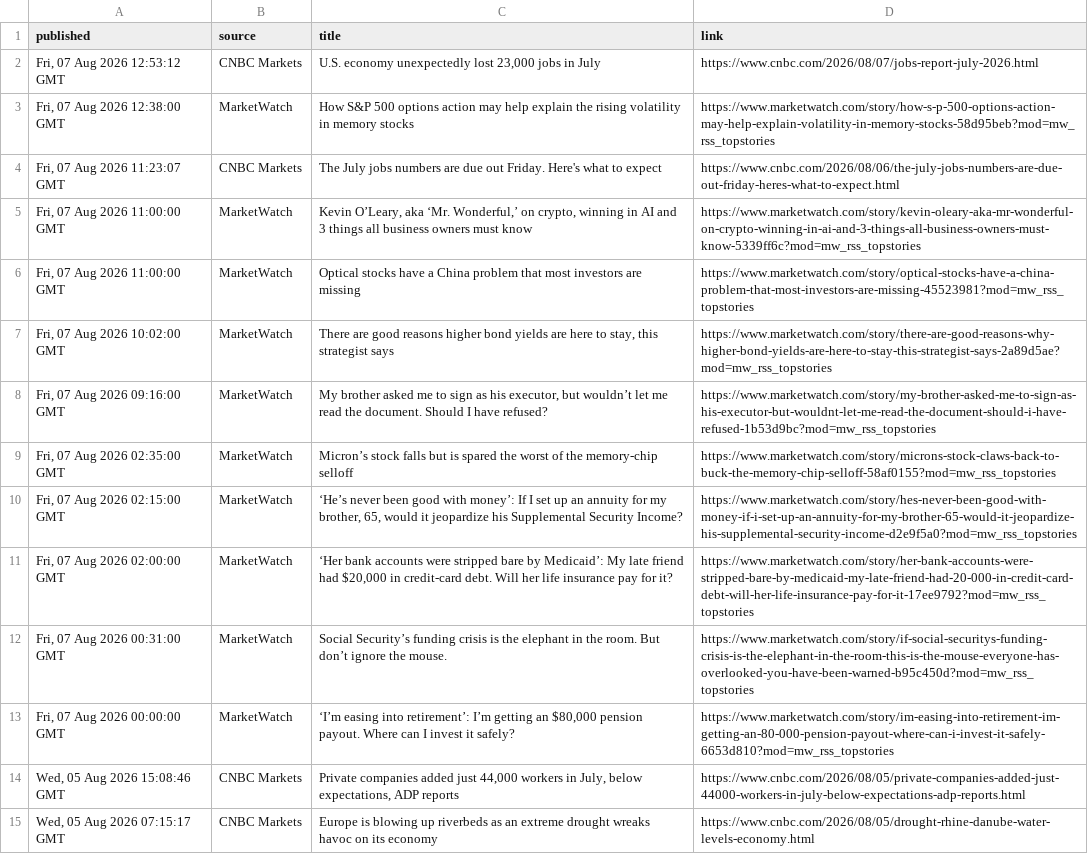
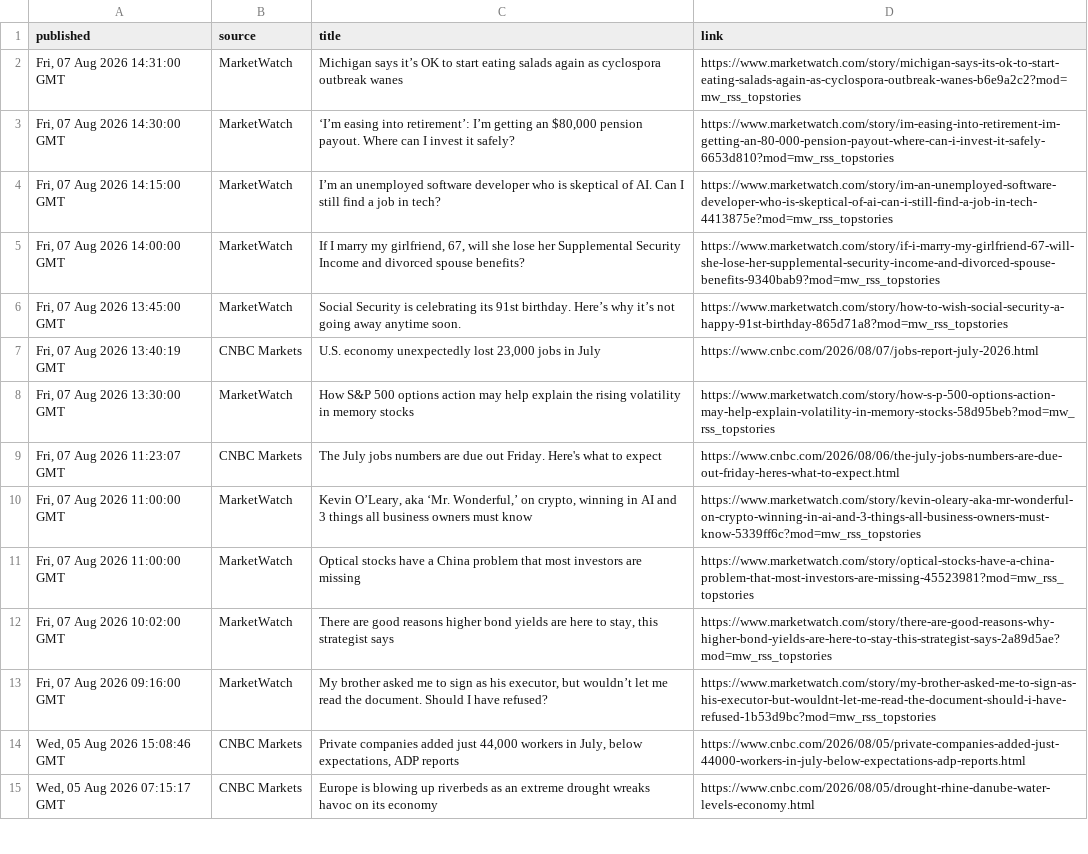
Before and after one commit to aivisionaryworld-blip/ai-insider-site, a CSV file: public_market_news.csv, drawn as a sheet; only a part is shown; the diff covers the shown part only.

```diff
--- a/public_market_news.csv
+++ b/public_market_news.csv
@@ -1,4 +1,9 @@
 published,source,title,link
-"Fri, 07 Aug 2026 12:53:12 GMT",CNBC Markets,"U.S. economy unexpectedly lost 23,000 jobs in July",https://www.cnbc.com/2026/08/07/jobs-report-july-2026.html
-"Fri, 07 Aug 2026 12:38:00 GMT",MarketWatch,How S&P 500 options action may help explain the rising volatility in memory stocks,https://www.marketwatch.com/story/how-s-p-500-options-action-may-help-explain-volatility-in-memory-stocks-58d95beb?mod=mw_rss_topstories
+"Fri, 07 Aug 2026 14:31:00 GMT",MarketWatch,Michigan says it’s OK to start eating salads again as cyclospora outbreak wanes,https://www.marketwatch.com/story/michigan-says-its-ok-to-start-eating-salads-again-as-cyclospora-outbreak-wanes-b6e9a2c2?mod=mw_rss_topstories
+"Fri, 07 Aug 2026 14:30:00 GMT",MarketWatch,"‘I’m easing into retirement’: I’m getting an $80,000 pension payout. Where can I invest it safely?",https://www.marketwatch.com/story/im-easing-into-retirement-im-getting-an-80-000-pension-payout-where-can-i-invest-it-safely-6653d810?mod=mw_rss_topstories
+"Fri, 07 Aug 2026 14:15:00 GMT",MarketWatch,I’m an unemployed software developer who is skeptical of AI. Can I still find a job in tech?,https://www.marketwatch.com/story/im-an-unemployed-software-developer-who-is-skeptical-of-ai-can-i-still-find-a-job-in-tech-4413875e?mod=mw_rss_topstories
+"Fri, 07 Aug 2026 14:00:00 GMT",MarketWatch,"If I marry my girlfriend, 67, will she lose her Supplemental Security Income and divorced spouse benefits?",https://www.marketwatch.com/story/if-i-marry-my-girlfriend-67-will-she-lose-her-supplemental-security-income-and-divorced-spouse-benefits-9340bab9?mod=mw_rss_topstories
+"Fri, 07 Aug 2026 13:45:00 GMT",MarketWatch,Social Security is celebrating its 91st birthday. Here’s why it’s not  going away anytime soon.,https://www.marketwatch.com/story/how-to-wish-social-security-a-happy-91st-birthday-865d71a8?mod=mw_rss_topstories
+"Fri, 07 Aug 2026 13:40:19 GMT",CNBC Markets,"U.S. economy unexpectedly lost 23,000 jobs in July",https://www.cnbc.com/2026/08/07/jobs-report-july-2026.html
+"Fri, 07 Aug 2026 13:30:00 GMT",MarketWatch,How S&P 500 options action may help explain the rising volatility in memory stocks,https://www.marketwatch.com/story/how-s-p-500-options-action-may-help-explain-volatility-in-memory-stocks-58d95beb?mod=mw_rss_topstories
 "Fri, 07 Aug 2026 11:23:07 GMT",CNBC Markets,The July jobs numbers are due out Friday. Here's what to expect,https://www.cnbc.com/2026/08/06/the-july-jobs-numbers-are-due-out-friday-heres-what-to-expect.html
@@ -8,7 +13,2 @@ published,source,title,link
 "Fri, 07 Aug 2026 09:16:00 GMT",MarketWatch,"My brother asked me to sign as his executor, but wouldn’t let me read the document. Should I have refused?",https://www.marketwatch.com/story/my-brother-asked-me-to-sign-as-his-executor-but-wouldnt-let-me-read-the-document-should-i-have-refused-1b53d9bc?mod=mw_rss_topstories
-"Fri, 07 Aug 2026 02:35:00 GMT",MarketWatch,Micron’s stock falls but is spared the worst of the memory-chip selloff,https://www.marketwatch.com/story/microns-stock-claws-back-to-buck-the-memory-chip-selloff-58af0155?mod=mw_rss_topstories
-"Fri, 07 Aug 2026 02:15:00 GMT",MarketWatch,"‘He’s never been good with money’: If I set up an annuity for my brother, 65, would it jeopardize his Supplemental Security Income?",https://www.marketwatch.com/story/hes-never-been-good-with-money-if-i-set-up-an-annuity-for-my-brother-65-would-it-jeopardize-his-supplemental-security-income-d2e9f5a0?mod=mw_rss_topstories
-"Fri, 07 Aug 2026 02:00:00 GMT",MarketWatch,"‘Her bank accounts were stripped bare by Medicaid’: My late friend had $20,000 in credit-card debt. Will her life insurance pay for it?",https://www.marketwatch.com/story/her-bank-accounts-were-stripped-bare-by-medicaid-my-late-friend-had-20-000-in-credit-card-debt-will-her-life-insurance-pay-for-it-17ee9792?mod=mw_rss_topstories
-"Fri, 07 Aug 2026 00:31:00 GMT",MarketWatch,Social Security’s funding crisis is the elephant in the room. But don’t ignore the mouse.,https://www.marketwatch.com/story/if-social-securitys-funding-crisis-is-the-elephant-in-the-room-this-is-the-mouse-everyone-has-overlooked-you-have-been-warned-b95c450d?mod=mw_rss_topstories
-"Fri, 07 Aug 2026 00:00:00 GMT",MarketWatch,"‘I’m easing into retirement’: I’m getting an $80,000 pension payout. Where can I invest it safely?",https://www.marketwatch.com/story/im-easing-into-retirement-im-getting-an-80-000-pension-payout-where-can-i-invest-it-safely-6653d810?mod=mw_rss_topstories
 "Wed, 05 Aug 2026 15:08:46 GMT",CNBC Markets,"Private companies added just 44,000 workers in July, below expectations, ADP reports",https://www.cnbc.com/2026/08/05/private-companies-added-just-44000-workers-in-july-below-expectations-adp-reports.html
```
Also changed, not shown: 30 edited cells elsewhere in this file.
